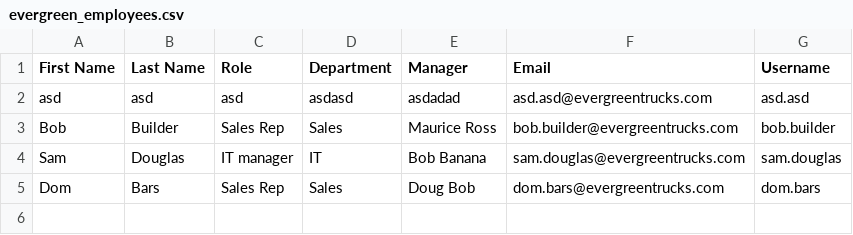
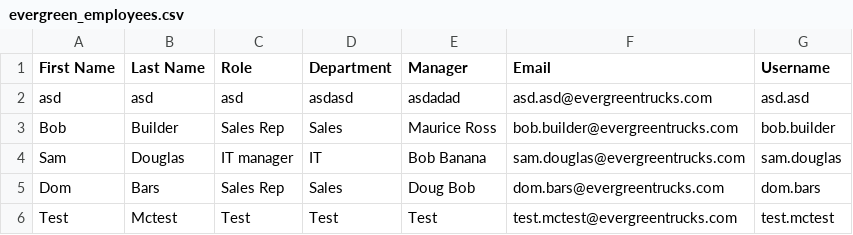
Before and after one commit to jwelch-egt/HRAPP, a CSV file: evergreen_employees.csv, drawn as a sheet; the diff names each change by its address in the sheet, - before the commit and + after, or states it on an @@ line.

Commit message:
Update employee data

```diff
--- a/evergreen_employees.csv
+++ b/evergreen_employees.csv
+row 6: Test | Mctest | Test | Test | Test | test.mctest@evergreentrucks.com | test.mctest
```
